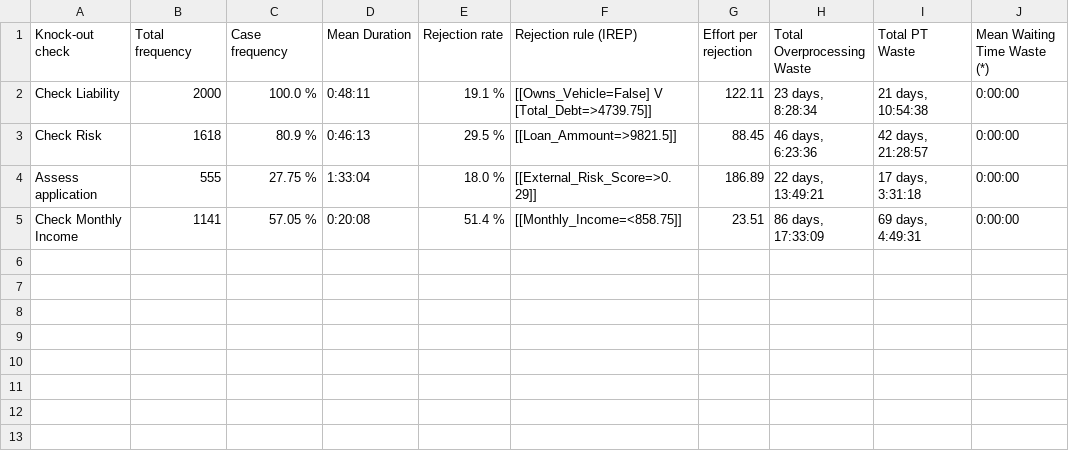
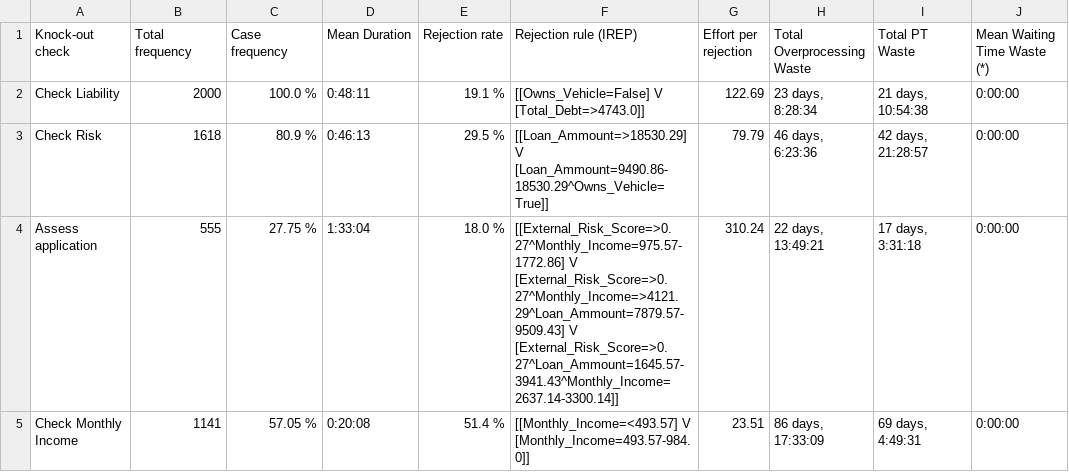
Before and after one commit to AutomatedProcessImprovement/knockouts-optimization, a CSV file: knockout_ios/outputs/synthetic_example_ko_order_io_ko_analysis_report.csv, drawn as a sheet.

Commit message:
added more generic custom pre-processing function (for enriching synthetic log in different ways)

```diff
--- a/knockout_ios/outputs/synthetic_example_ko_order_io_ko_analysis_report.csv
+++ b/knockout_ios/outputs/synthetic_example_ko_order_io_ko_analysis_report.csv
@@ -1,5 +1,5 @@
 Knock-out check,Total frequency,Case frequency,Mean Duration,Rejection rate,Rejection rule (IREP),Effort per rejection,Total Overprocessing Waste,Total PT Waste,Mean Waiting Time Waste (*)
-Check Liability,2000,100.0 %,0:48:11,19.1 %,[[Owns_Vehicle=False] V [Total_Debt=>4739.75]],122.11,"23 days, 8:28:34","21 days, 10:54:38",0:00:00
-Check Risk,1618,80.9 %,0:46:13,29.5 %,[[Loan_Ammount=>9821.5]],88.45,"46 days, 6:23:36","42 days, 21:28:57",0:00:00
-Assess application,555,27.75 %,1:33:04,18.0 %,[[External_Risk_Score=>0.29]],186.89,"22 days, 13:49:21","17 days, 3:31:18",0:00:00
-Check Monthly Income,1141,57.05 %,0:20:08,51.4 %,[[Monthly_Income=<858.75]],23.51,"86 days, 17:33:09","69 days, 4:49:31",0:00:00
+Check Liability,2000,100.0 %,0:48:11,19.1 %,[[Owns_Vehicle=False] V [Total_Debt=>4743.0]],122.69,"23 days, 8:28:34","21 days, 10:54:38",0:00:00
+Check Risk,1618,80.9 %,0:46:13,29.5 %,[[Loan_Ammount=>18530.29] V [Loan_Ammount=9490.86-18530.29^Owns_Vehicle=True]],79.79,"46 days, 6:23:36","42 days, 21:28:57",0:00:00
+Assess application,555,27.75 %,1:33:04,18.0 %,[[External_Risk_Score=>0.27^Monthly_Income=975.57-1772.86] V [External_Risk_Score=>0.27^Monthly_Income=>4121.29^Loan_Ammount=7879.57-9509.43] V [External_Risk_Score=>0.27^Loan_Ammount=1645.57-3941.43^Monthly_Income=2637.14-3300.14]],310.24,"22 days, 13:49:21","17 days, 3:31:18",0:00:00
+Check Monthly Income,1141,57.05 %,0:20:08,51.4 %,[[Monthly_Income=<493.57] V [Monthly_Income=493.57-984.0]],23.51,"86 days, 17:33:09","69 days, 4:49:31",0:00:00
```
Also changed, not shown: knockout_ios/outputs/synthetic_example_ko_analysis_report.csv, 6 other files.
